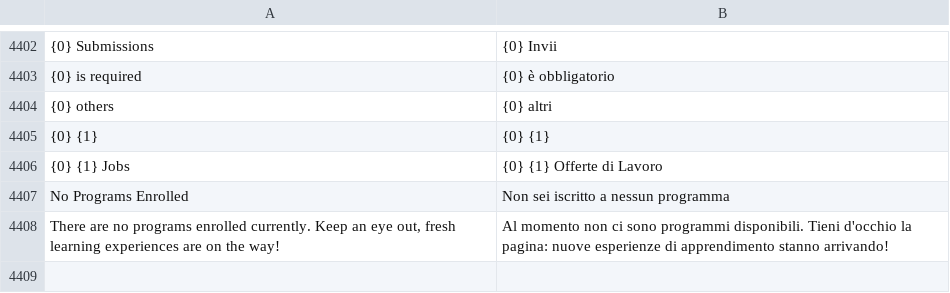
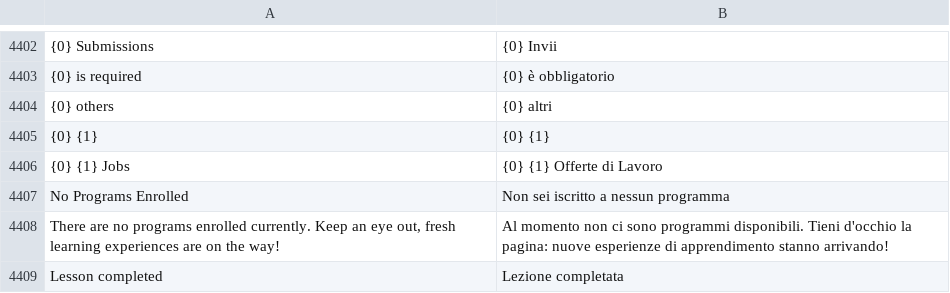
Before and after one commit to mrossi-os/lms, a CSV file: lms/translations/it.csv, drawn as a sheet; only a part is shown, gaps mark what is left out; the diff names each change by its address in the sheet, - before the commit and + after, or states it on an @@ line.

```diff
--- a/lms/translations/it.csv
+++ b/lms/translations/it.csv
+row 4409: Lesson completed | Lezione completata
```
Also changed, not shown: 3 other files.
